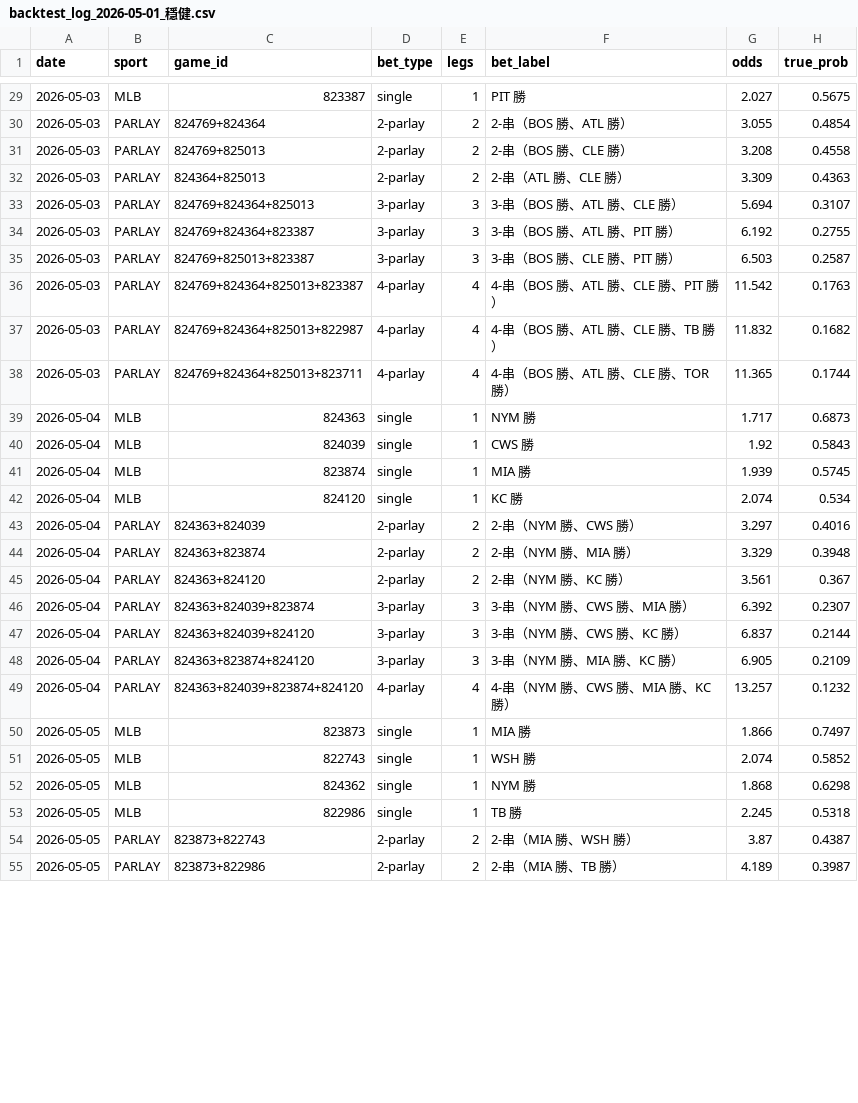
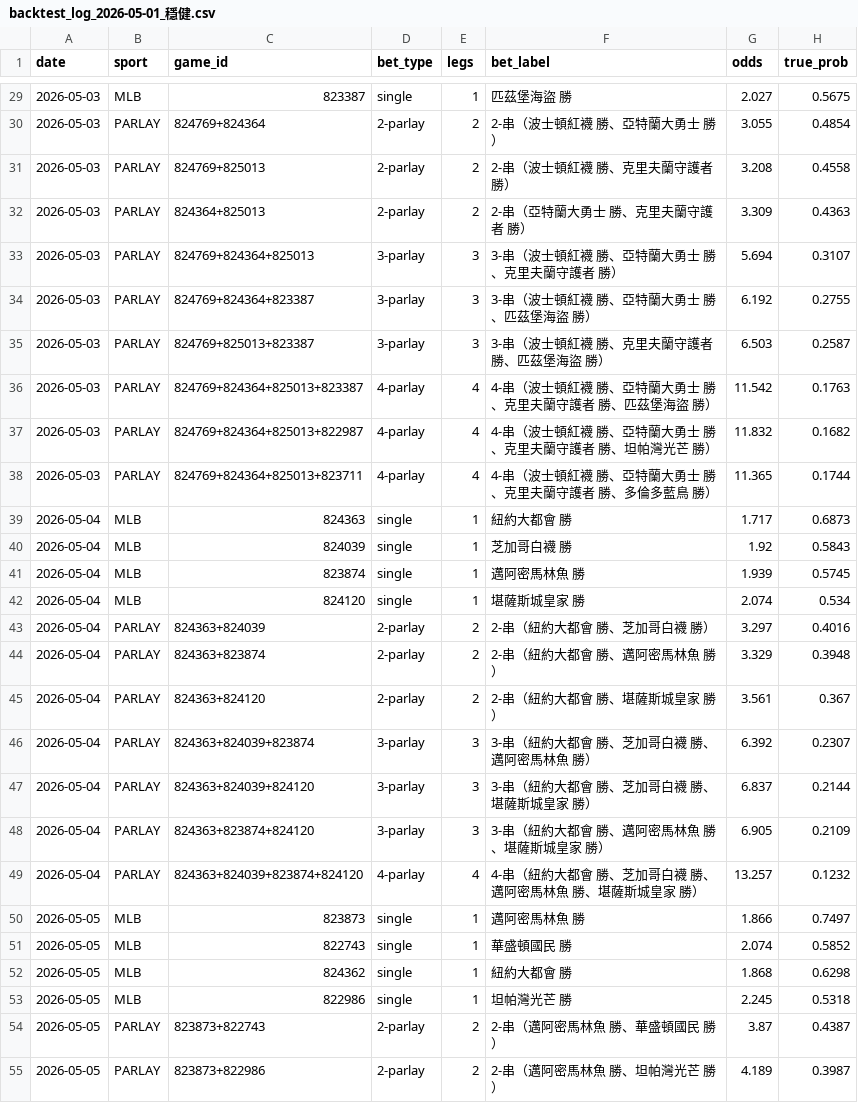
Before and after one commit to lolochen86-jpg/sports-ai-betting, a CSV file: data/backtest/backtest_log_2026-05-01_穩健.csv, drawn as a sheet; only a part is shown, gaps mark what is left out; the diff covers the shown part only; the diff names each change by its address in the sheet, - before the commit and + after, or states it on an @@ line.

```diff
--- a/data/backtest/backtest_log_2026-05-01_穩健.csv
+++ b/data/backtest/backtest_log_2026-05-01_穩健.csv
-F29 (bet_label): PIT 勝
+F29 (bet_label): 匹茲堡海盜 勝
-F30 (bet_label): 2-串（BOS 勝、ATL 勝）
+F30 (bet_label): 2-串（波士頓紅襪 勝、亞特蘭大勇士 勝）
-F31 (bet_label): 2-串（BOS 勝、CLE 勝）
+F31 (bet_label): 2-串（波士頓紅襪 勝、克里夫蘭守護者 勝）
-F32 (bet_label): 2-串（ATL 勝、CLE 勝）
+F32 (bet_label): 2-串（亞特蘭大勇士 勝、克里夫蘭守護者 勝）
-F33 (bet_label): 3-串（BOS 勝、ATL 勝、CLE 勝）
+F33 (bet_label): 3-串（波士頓紅襪 勝、亞特蘭大勇士 勝、克里夫蘭守護者 勝）
-F34 (bet_label): 3-串（BOS 勝、ATL 勝、PIT 勝）
+F34 (bet_label): 3-串（波士頓紅襪 勝、亞特蘭大勇士 勝、匹茲堡海盜 勝）
-F35 (bet_label): 3-串（BOS 勝、CLE 勝、PIT 勝）
+F35 (bet_label): 3-串（波士頓紅襪 勝、克里夫蘭守護者 勝、匹茲堡海盜 勝）
-F36 (bet_label): 4-串（BOS 勝、ATL 勝、CLE 勝、PIT 勝）
+F36 (bet_label): 4-串（波士頓紅襪 勝、亞特蘭大勇士 勝、克里夫蘭守護者 勝、匹茲堡海盜 勝）
-F37 (bet_label): 4-串（BOS 勝、ATL 勝、CLE 勝、TB 勝）
+F37 (bet_label): 4-串（波士頓紅襪 勝、亞特蘭大勇士 勝、克里夫蘭守護者 勝、坦帕灣光芒 勝）
-F38 (bet_label): 4-串（BOS 勝、ATL 勝、CLE 勝、TOR 勝）
+F38 (bet_label): 4-串（波士頓紅襪 勝、亞特蘭大勇士 勝、克里夫蘭守護者 勝、多倫多藍鳥 勝）
-F39 (bet_label): NYM 勝
+F39 (bet_label): 紐約大都會 勝
-F40 (bet_label): CWS 勝
+F40 (bet_label): 芝加哥白襪 勝
-F41 (bet_label): MIA 勝
+F41 (bet_label): 邁阿密馬林魚 勝
-F42 (bet_label): KC 勝
+F42 (bet_label): 堪薩斯城皇家 勝
-F43 (bet_label): 2-串（NYM 勝、CWS 勝）
+F43 (bet_label): 2-串（紐約大都會 勝、芝加哥白襪 勝）
-F44 (bet_label): 2-串（NYM 勝、MIA 勝）
+F44 (bet_label): 2-串（紐約大都會 勝、邁阿密馬林魚 勝）
-F45 (bet_label): 2-串（NYM 勝、KC 勝）
+F45 (bet_label): 2-串（紐約大都會 勝、堪薩斯城皇家 勝）
-F46 (bet_label): 3-串（NYM 勝、CWS 勝、MIA 勝）
+F46 (bet_label): 3-串（紐約大都會 勝、芝加哥白襪 勝、邁阿密馬林魚 勝）
-F47 (bet_label): 3-串（NYM 勝、CWS 勝、KC 勝）
+F47 (bet_label): 3-串（紐約大都會 勝、芝加哥白襪 勝、堪薩斯城皇家 勝）
-F48 (bet_label): 3-串（NYM 勝、MIA 勝、KC 勝）
+F48 (bet_label): 3-串（紐約大都會 勝、邁阿密馬林魚 勝、堪薩斯城皇家 勝）
-F49 (bet_label): 4-串（NYM 勝、CWS 勝、MIA 勝、KC 勝）
+F49 (bet_label): 4-串（紐約大都會 勝、芝加哥白襪 勝、邁阿密馬林魚 勝、堪薩斯城皇家 勝）
-F50 (bet_label): MIA 勝
+F50 (bet_label): 邁阿密馬林魚 勝
-F51 (bet_label): WSH 勝
+F51 (bet_label): 華盛頓國民 勝
-F52 (bet_label): NYM 勝
+F52 (bet_label): 紐約大都會 勝
-F53 (bet_label): TB 勝
+F53 (bet_label): 坦帕灣光芒 勝
-F54 (bet_label): 2-串（MIA 勝、WSH 勝）
+F54 (bet_label): 2-串（邁阿密馬林魚 勝、華盛頓國民 勝）
-F55 (bet_label): 2-串（MIA 勝、TB 勝）
+F55 (bet_label): 2-串（邁阿密馬林魚 勝、坦帕灣光芒 勝）
```
Also changed, not shown: 115 edited cells elsewhere in this file, data/backtest/backtest_log_2026-05-01_激進.csv, 3 other files.
